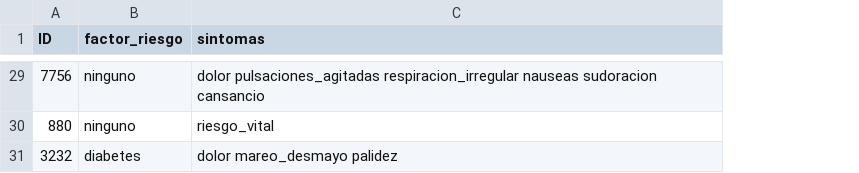
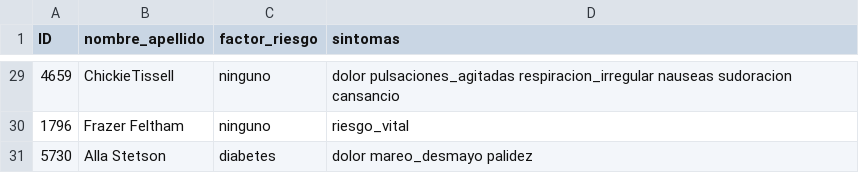
Before and after one commit to UF-LP2/2da-entrega-tp-2023-g15_nobopecker, a CSV file: library/PACIENTES.csv, drawn as a sheet; only a part is shown, gaps mark what is left out; the diff covers the shown part only; the diff names each change by its address in the sheet, - before the commit and + after, or states it on an @@ line.

```diff
--- a/library/PACIENTES.csv
+++ b/library/PACIENTES.csv
+column B (nombre_apellido), rows 29-31: ChickieTissell | Frazer Feltham | Alla Stetson
-A29 (ID): 7756
+A29 (ID): 4659
-A30 (ID): 880
+A30 (ID): 1796
-A31 (ID): 3232
+A31 (ID): 5730
```
Also changed, not shown: 3 added rows, 3 removed rows and 24 edited cells elsewhere in this file.
